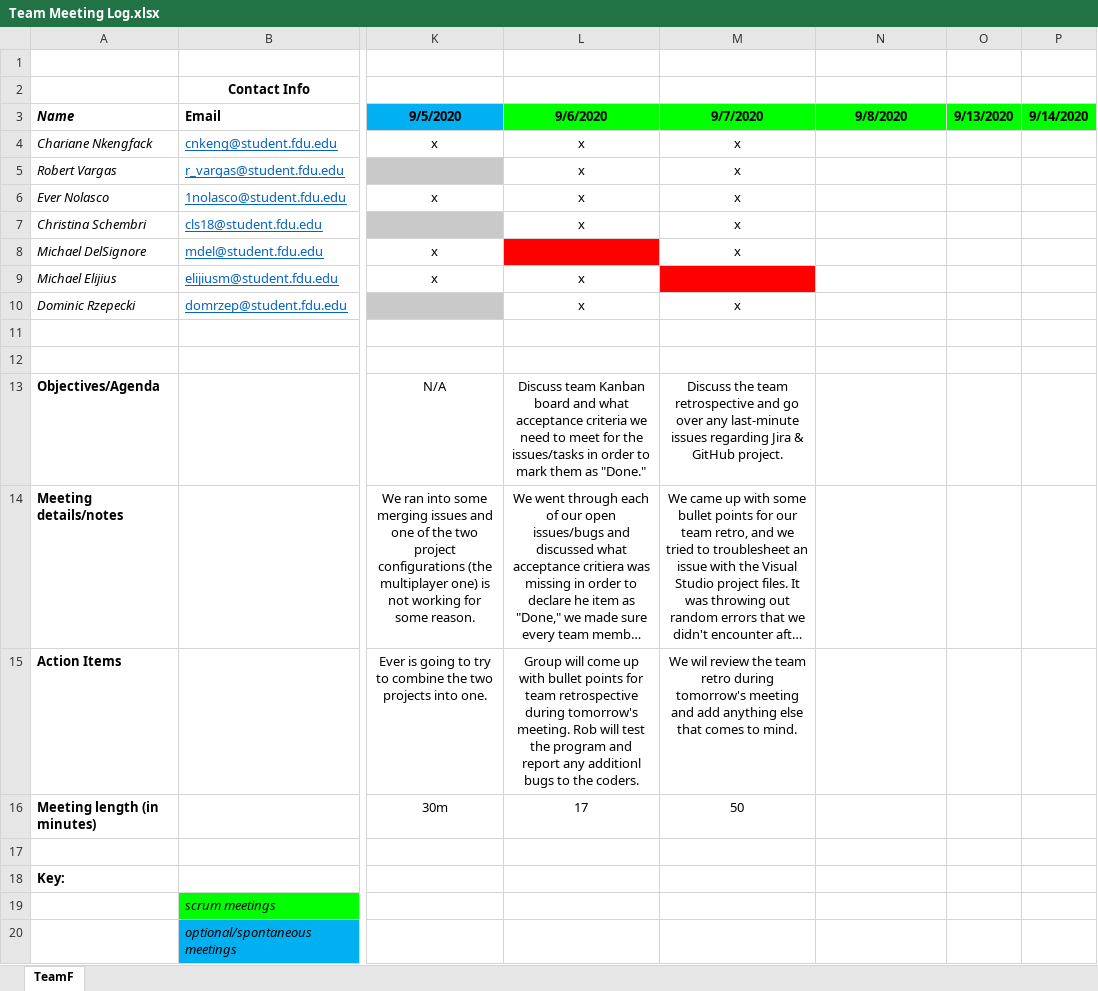
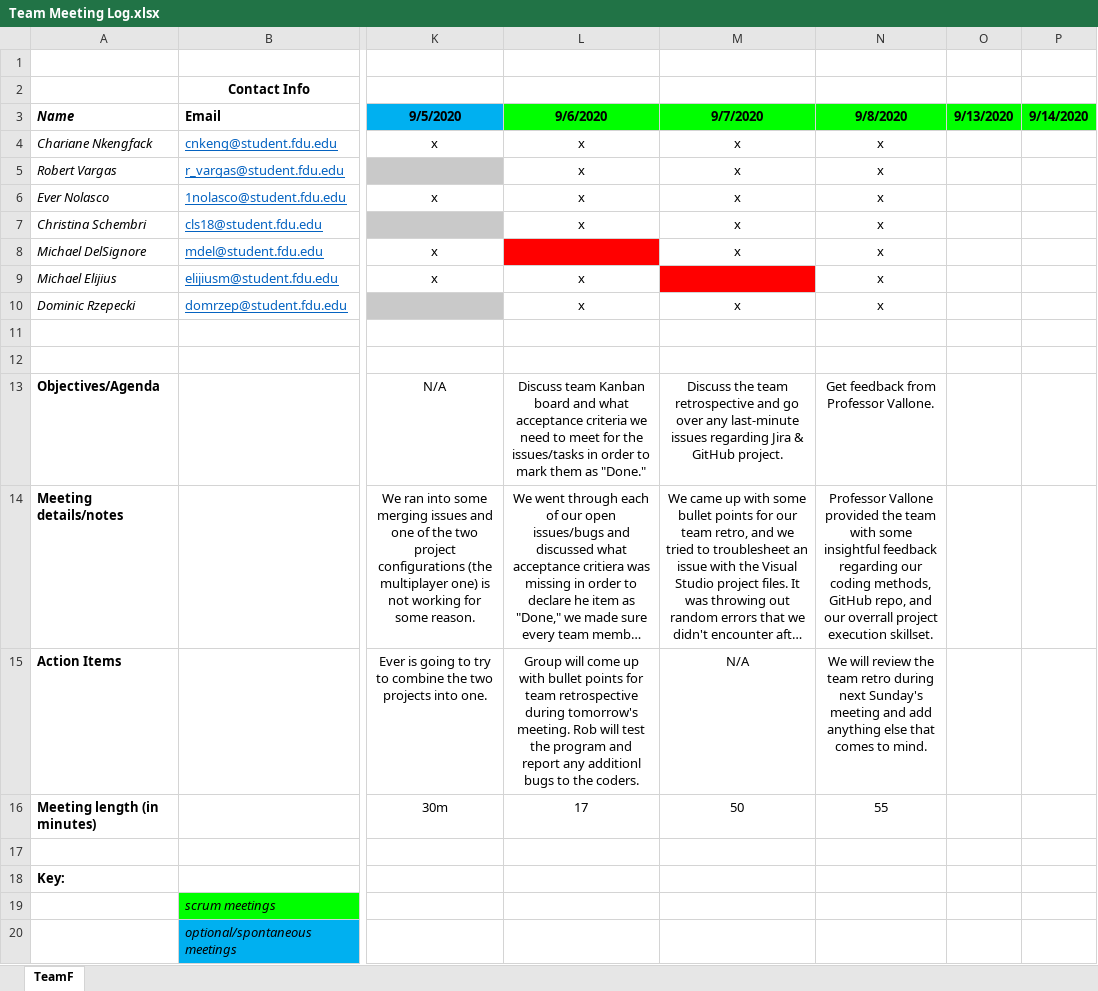
Before and after one commit to teamq20/Software-Design, an Excel workbook: Artifacts/Team Meeting Log.xlsx, sheet TeamF, drawn as a sheet; only a part is shown, gaps mark what is left out; long unchanged cells end in …; values as stored, in another font and other column widths than the file's, no borders; the diff names each change by its address in the sheet, - before the commit and + after, or states it on an @@ line.

Commit message:
updated meeting log

```diff
--- a/Artifacts/Team Meeting Log.xlsx (sheet TeamF)
+++ b/Artifacts/Team Meeting Log.xlsx (sheet TeamF)
-N4:N10: (empty)
+N4:N10: x
-N13: (empty)
+N13: Get feedback from Professor Vallone.
-N14: (empty)
+N14: Professor Vallone provided the team with some insightful feedback regarding our coding methods, GitHub repo, and our overrall project execution skillset.
-M15: We wil review the team retro during tomorrow's meeting and add anything else that comes to mind.
+M15: N/A
-N15: (empty)
+N15: We will review the team retro during next Sunday's meeting and add anything else that comes to mind.
-N16: (empty)
+N16: 55
```
